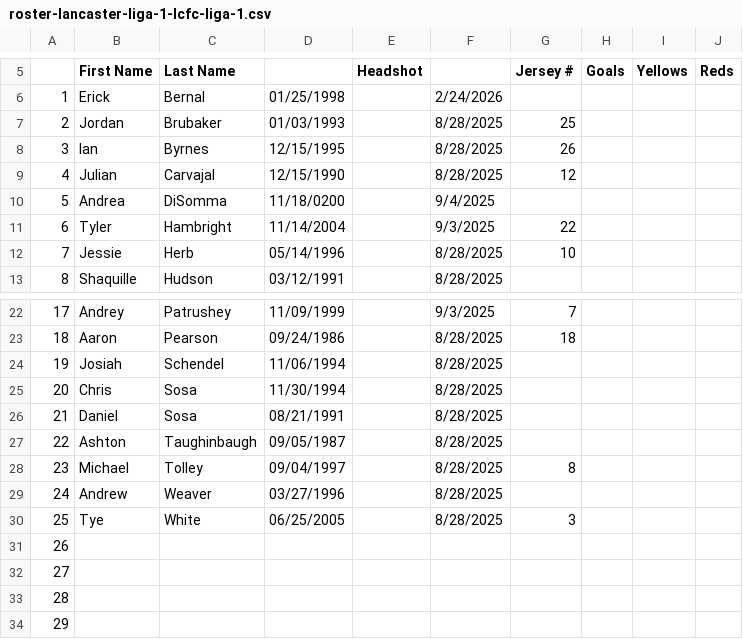
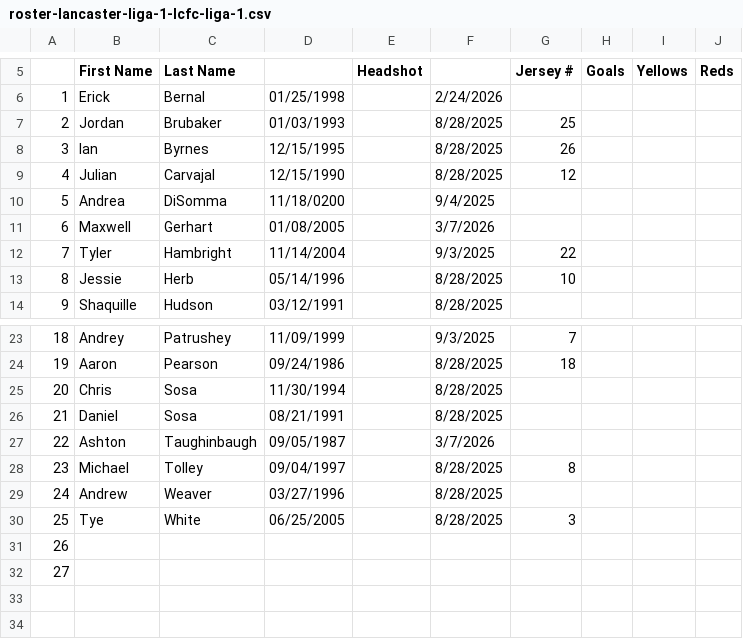
Before and after one commit to jbreslin33/footballhome, a CSV file: database/scraped-html/casa/roster-lancaster-liga-1-lcfc-liga-1.csv, drawn as a sheet; only a part is shown, gaps mark what is left out; removed rows and columns are numbered as before the commit, all else as after; the diff names each change by its address in the sheet, - before the commit and + after, or states it on an @@ line.

```diff
--- a/database/scraped-html/casa/roster-lancaster-liga-1-lcfc-liga-1.csv
+++ b/database/scraped-html/casa/roster-lancaster-liga-1-lcfc-liga-1.csv
+row 11: 6 | Maxwell | Gerhart | 01/08/2005 |  | 3/7/2026
@@ column A renumbered between rows 12 and 24 @@
-row 24: 19 | Josiah | Schendel | 11/06/1994 |  | 8/28/2025
-F27: 8/28/2025
+F27: 3/7/2026
-row 33: 28
-row 34: 29
```
Also changed, not shown: database/scraped-html/casa/roster-lancaster-liga-1-alloy-sc-ii-liga-1.csv, database/scraped-html/casa/roster-lancaster-liga-2-yorkpa-fc-liga-2.csv, 44 other files.
